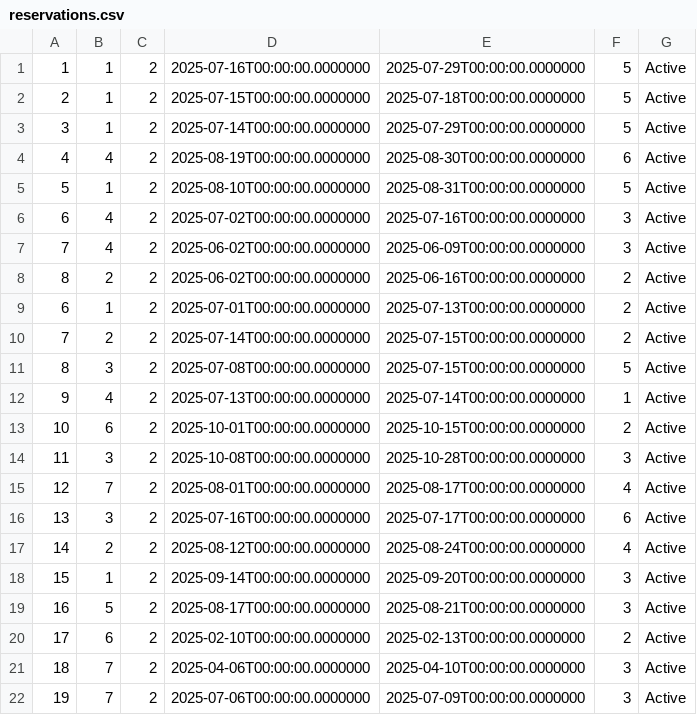
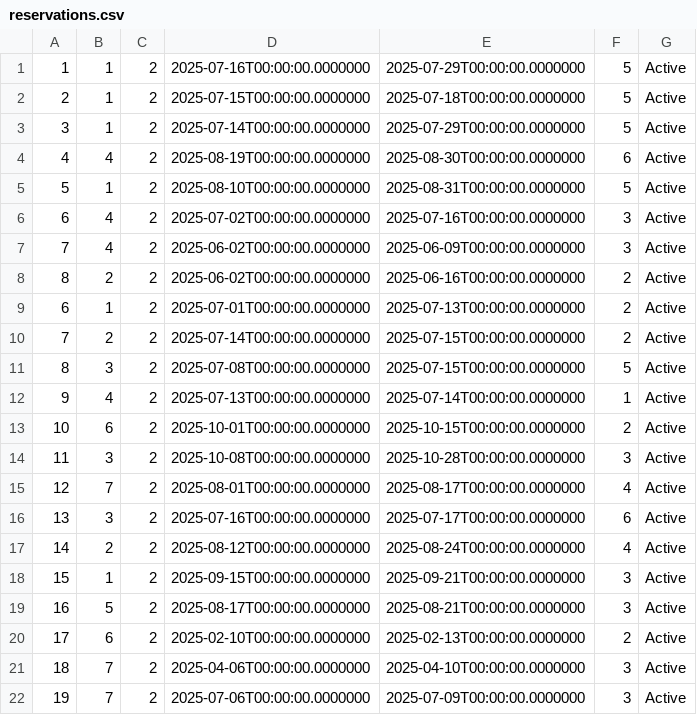
Before and after one commit to Dusan171/student-project-BookingApp, a CSV file: Resources/Data/reservations.csv, drawn as a sheet.

```diff
--- a/Resources/Data/reservations.csv
+++ b/Resources/Data/reservations.csv
@@ -17,3 +17,3 @@
 14|2|2|2025-08-12T00:00:00.0000000|2025-08-24T00:00:00.0000000|4|Active
-15|1|2|2025-09-14T00:00:00.0000000|2025-09-20T00:00:00.0000000|3|Active
+15|1|2|2025-09-15T00:00:00.0000000|2025-09-21T00:00:00.0000000|3|Active
 16|5|2|2025-08-17T00:00:00.0000000|2025-08-21T00:00:00.0000000|3|Active
```
Also changed, not shown: Resources/Data/rescheduleRequests.csv, 23 other files.
